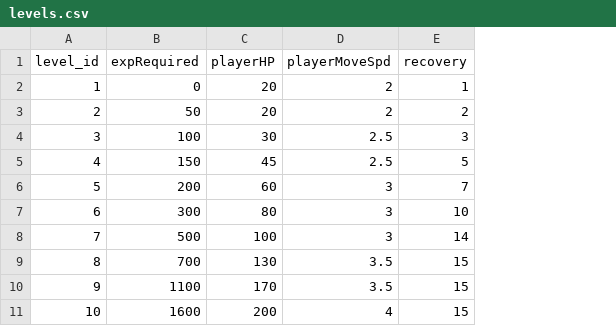
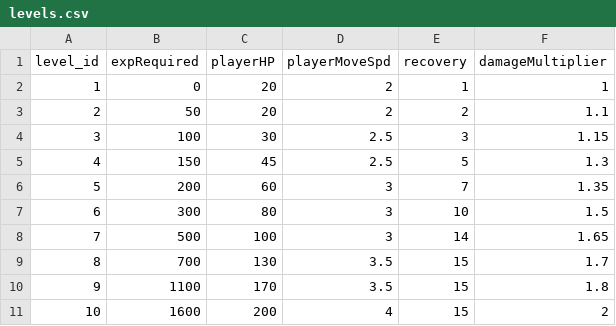
Before and after one commit to chiajunjie-digipen/UXG2520-A3, a CSV file: Assets/CSVs/levels.csv, drawn as a sheet; the diff names each change by its address in the sheet, - before the commit and + after, or states it on an @@ line.

Commit message:
moved data to levels table

```diff
--- a/Assets/CSVs/levels.csv
+++ b/Assets/CSVs/levels.csv
+column F (damageMultiplier), rows 2-11: 1 | 1.1 | 1.15 | 1.3 | 1.35 | 1.5 | 1.65 | 1.7 | 1.8 | 2
```
Also changed, not shown: Assets/CSVs/skillTable.csv, 1 other file.
